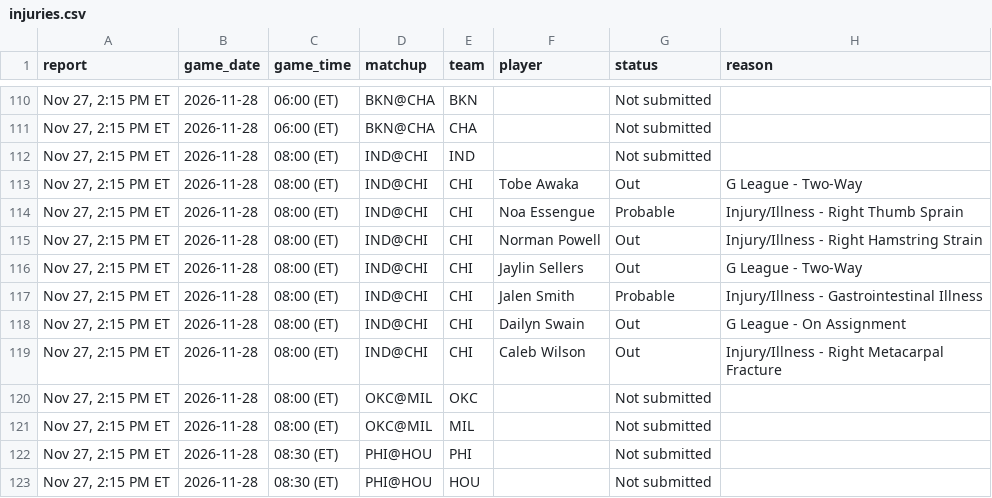
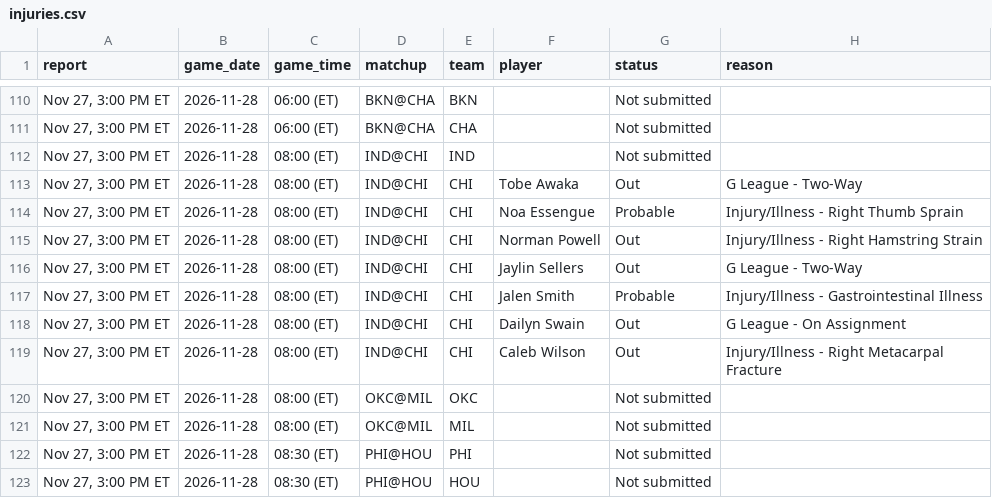
Before and after one commit to Stots714/lakers-tracker, a CSV file: data/nba/injuries.csv, drawn as a sheet; only a part is shown, gaps mark what is left out; the diff covers the shown part only.

Commit message:
Tick: injury report Nov 27, 3:00 PM ET

```diff
--- a/data/nba/injuries.csv
+++ b/data/nba/injuries.csv
@@ -110,14 +110,14 @@ report,game_date,game_time,matchup,team,player,status,reason
-"Nov 27, 2:15 PM ET",2026-11-28,06:00 (ET),BKN@CHA,BKN,,Not submitted,
-"Nov 27, 2:15 PM ET",2026-11-28,06:00 (ET),BKN@CHA,CHA,,Not submitted,
-"Nov 27, 2:15 PM ET",2026-11-28,08:00 (ET),IND@CHI,IND,,Not submitted,
-"Nov 27, 2:15 PM ET",2026-11-28,08:00 (ET),IND@CHI,CHI,Tobe Awaka,Out,G League - Two-Way
-"Nov 27, 2:15 PM ET",2026-11-28,08:00 (ET),IND@CHI,CHI,Noa Essengue,Probable,Injury/Illness - Right Thumb Sprain
-"Nov 27, 2:15 PM ET",2026-11-28,08:00 (ET),IND@CHI,CHI,Norman Powell,Out,Injury/Illness - Right Hamstring Strain
-"Nov 27, 2:15 PM ET",2026-11-28,08:00 (ET),IND@CHI,CHI,Jaylin Sellers,Out,G League - Two-Way
-"Nov 27, 2:15 PM ET",2026-11-28,08:00 (ET),IND@CHI,CHI,Jalen Smith,Probable,Injury/Illness - Gastrointestinal Illness
-"Nov 27, 2:15 PM ET",2026-11-28,08:00 (ET),IND@CHI,CHI,Dailyn Swain,Out,G League - On Assignment
-"Nov 27, 2:15 PM ET",2026-11-28,08:00 (ET),IND@CHI,CHI,Caleb Wilson,Out,Injury/Illness - Right Metacarpal Fracture
-"Nov 27, 2:15 PM ET",2026-11-28,08:00 (ET),OKC@MIL,OKC,,Not submitted,
-"Nov 27, 2:15 PM ET",2026-11-28,08:00 (ET),OKC@MIL,MIL,,Not submitted,
-"Nov 27, 2:15 PM ET",2026-11-28,08:30 (ET),PHI@HOU,PHI,,Not submitted,
-"Nov 27, 2:15 PM ET",2026-11-28,08:30 (ET),PHI@HOU,HOU,,Not submitted,
+"Nov 27, 3:00 PM ET",2026-11-28,06:00 (ET),BKN@CHA,BKN,,Not submitted,
+"Nov 27, 3:00 PM ET",2026-11-28,06:00 (ET),BKN@CHA,CHA,,Not submitted,
+"Nov 27, 3:00 PM ET",2026-11-28,08:00 (ET),IND@CHI,IND,,Not submitted,
+"Nov 27, 3:00 PM ET",2026-11-28,08:00 (ET),IND@CHI,CHI,Tobe Awaka,Out,G League - Two-Way
+"Nov 27, 3:00 PM ET",2026-11-28,08:00 (ET),IND@CHI,CHI,Noa Essengue,Probable,Injury/Illness - Right Thumb Sprain
+"Nov 27, 3:00 PM ET",2026-11-28,08:00 (ET),IND@CHI,CHI,Norman Powell,Out,Injury/Illness - Right Hamstring Strain
+"Nov 27, 3:00 PM ET",2026-11-28,08:00 (ET),IND@CHI,CHI,Jaylin Sellers,Out,G League - Two-Way
+"Nov 27, 3:00 PM ET",2026-11-28,08:00 (ET),IND@CHI,CHI,Jalen Smith,Probable,Injury/Illness - Gastrointestinal Illness
+"Nov 27, 3:00 PM ET",2026-11-28,08:00 (ET),IND@CHI,CHI,Dailyn Swain,Out,G League - On Assignment
+"Nov 27, 3:00 PM ET",2026-11-28,08:00 (ET),IND@CHI,CHI,Caleb Wilson,Out,Injury/Illness - Right Metacarpal Fracture
+"Nov 27, 3:00 PM ET",2026-11-28,08:00 (ET),OKC@MIL,OKC,,Not submitted,
+"Nov 27, 3:00 PM ET",2026-11-28,08:00 (ET),OKC@MIL,MIL,,Not submitted,
+"Nov 27, 3:00 PM ET",2026-11-28,08:30 (ET),PHI@HOU,PHI,,Not submitted,
+"Nov 27, 3:00 PM ET",2026-11-28,08:30 (ET),PHI@HOU,HOU,,Not submitted,
```
Also changed, not shown: 108 edited cells elsewhere in this file.
